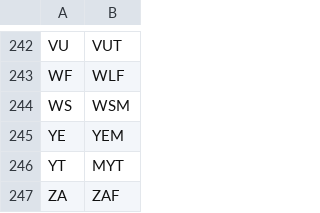
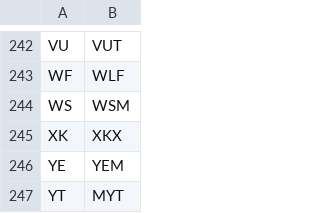
Before and after one commit to olahol/iso-3166-2.js, a CSV file: codes.csv, drawn as a sheet; only a part is shown, gaps mark what is left out; the shorter side is filled out with more unchanged rows; the diff names each change by its address in the sheet, - before the commit and + after, or states it on an @@ line.

```diff
--- a/codes.csv
+++ b/codes.csv
+row 245: XK | XKX
```
Also changed, not shown: data.csv, 1 other file.
